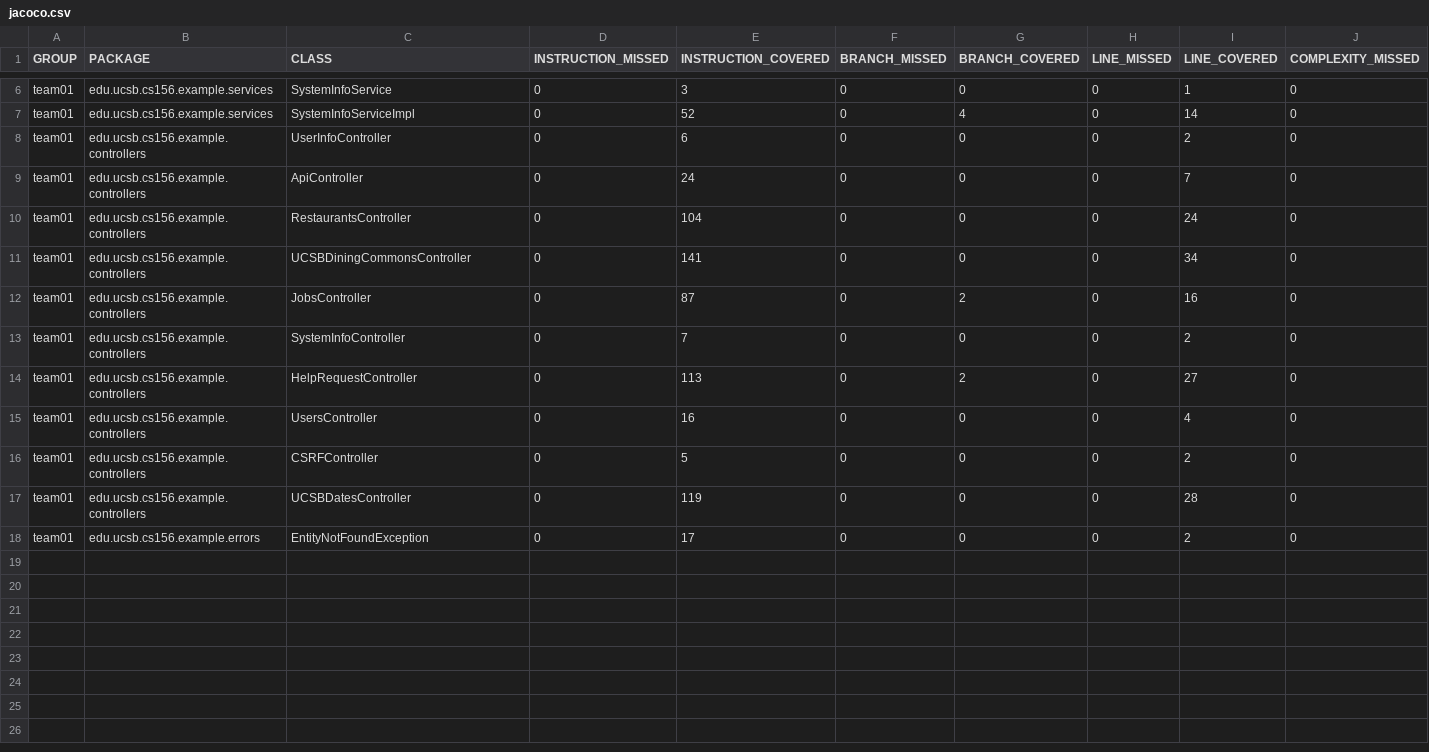
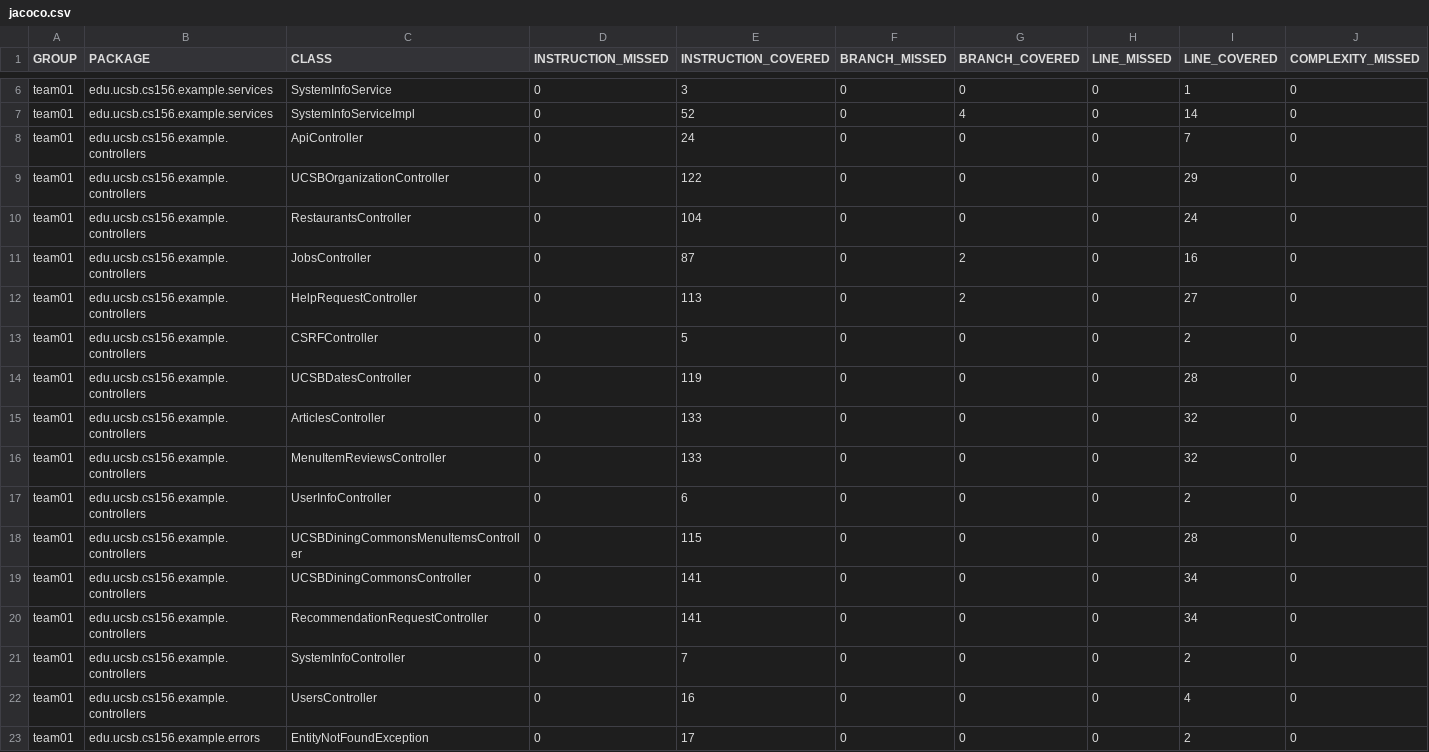
Before and after one commit to ucsb-cs156-f25/team02-f25-05, a CSV file: prs/69/jacoco/jacoco.csv, drawn as a sheet; only a part is shown, gaps mark what is left out; rows hold the shown columns only; the diff names each change by its address in the sheet, - before the commit and + after, or states it on an @@ line.

Commit message:
Deploying to gh-pages from @ ucsb-cs156-f25/team02-f25-05@0f1c1870577236777be94643f1bf64ee88502d94 🚀

```diff
--- a/prs/69/jacoco/jacoco.csv
+++ b/prs/69/jacoco/jacoco.csv
+row 9: team01 | edu.ucsb.cs156.example.controllers | UCSBOrganizationController | 0 | 122 | 0 | 0 | 0 | 29 | 0
+row 15: team01 | edu.ucsb.cs156.example.controllers | ArticlesController | 0 | 133 | 0 | 0 | 0 | 32 | 0
+row 16: team01 | edu.ucsb.cs156.example.controllers | MenuItemReviewsController | 0 | 133 | 0 | 0 | 0 | 32 | 0
@@ row 8 moved to row 17: team01 @@
+row 18: team01 | edu.ucsb.cs156.example.controllers | UCSBDiningCommonsMenuItemsController | 0 | 115 | 0 | 0 | 0 | 28 | 0
@@ row 11 moved to row 19: team01 @@
+row 20: team01 | edu.ucsb.cs156.example.controllers | RecommendationRequestController | 0 | 141 | 0 | 0 | 0 | 34 | 0
@@ row 13 moved to row 21: team01 @@
@@ row 15 moved to row 22: team01 @@
```
Also changed, not shown: 15 other files.
